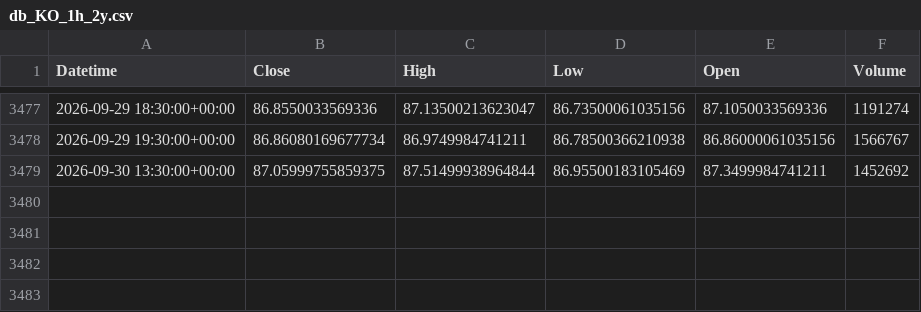
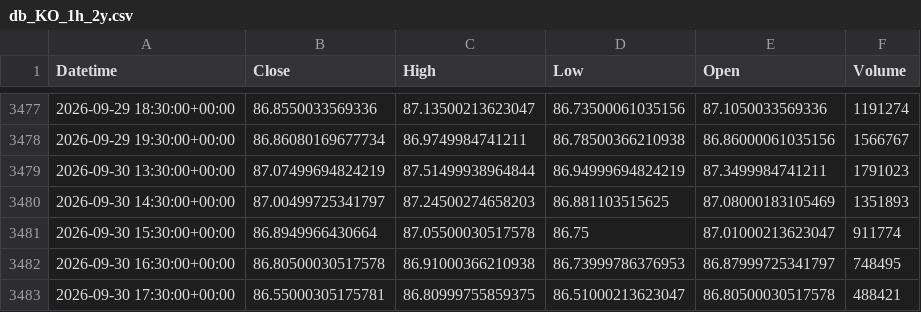
Before and after one commit to cavan1983/KO-Trader-v7-final, a CSV file: data/db_KO_1h_2y.csv, drawn as a sheet; only a part is shown, gaps mark what is left out.

```diff
--- a/data/db_KO_1h_2y.csv
+++ b/data/db_KO_1h_2y.csv
@@ -3478,2 +3478,6 @@ Datetime,Close,High,Low,Open,Volume
 2026-09-29 19:30:00+00:00,86.86080169677734,86.9749984741211,86.78500366210938,86.86000061035156,1566767
-2026-09-30 13:30:00+00:00,87.05999755859375,87.51499938964844,86.95500183105469,87.3499984741211,1452692
+2026-09-30 13:30:00+00:00,87.07499694824219,87.51499938964844,86.94999694824219,87.3499984741211,1791023
+2026-09-30 14:30:00+00:00,87.00499725341797,87.24500274658203,86.881103515625,87.08000183105469,1351893
+2026-09-30 15:30:00+00:00,86.8949966430664,87.05500030517578,86.75,87.01000213623047,911774
+2026-09-30 16:30:00+00:00,86.80500030517578,86.91000366210938,86.73999786376953,86.87999725341797,748495
+2026-09-30 17:30:00+00:00,86.55000305175781,86.80999755859375,86.51000213623047,86.80500030517578,488421
```
Also changed, not shown: data/decision_journal.csv, 3 other files.
